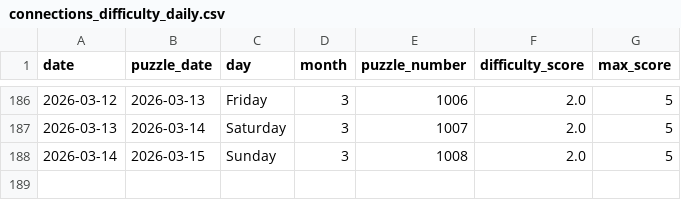
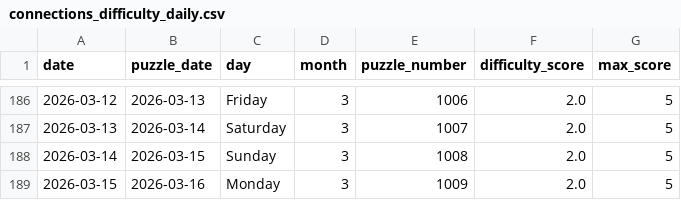
Before and after one commit to EricSev/connections_difficulty_scraper, a CSV file: data/connections_difficulty_daily.csv, drawn as a sheet; only a part is shown, gaps mark what is left out; the diff names each change by its address in the sheet, - before the commit and + after, or states it on an @@ line.

```diff
--- a/data/connections_difficulty_daily.csv
+++ b/data/connections_difficulty_daily.csv
+row 189: 2026-03-15 | 2026-03-16 | Monday | 3 | 1009 | 2.0 | 5
```
Also changed, not shown: data/connections_difficulty_four_day.csv, data/connections_difficulty_history.csv, 3 other files.
